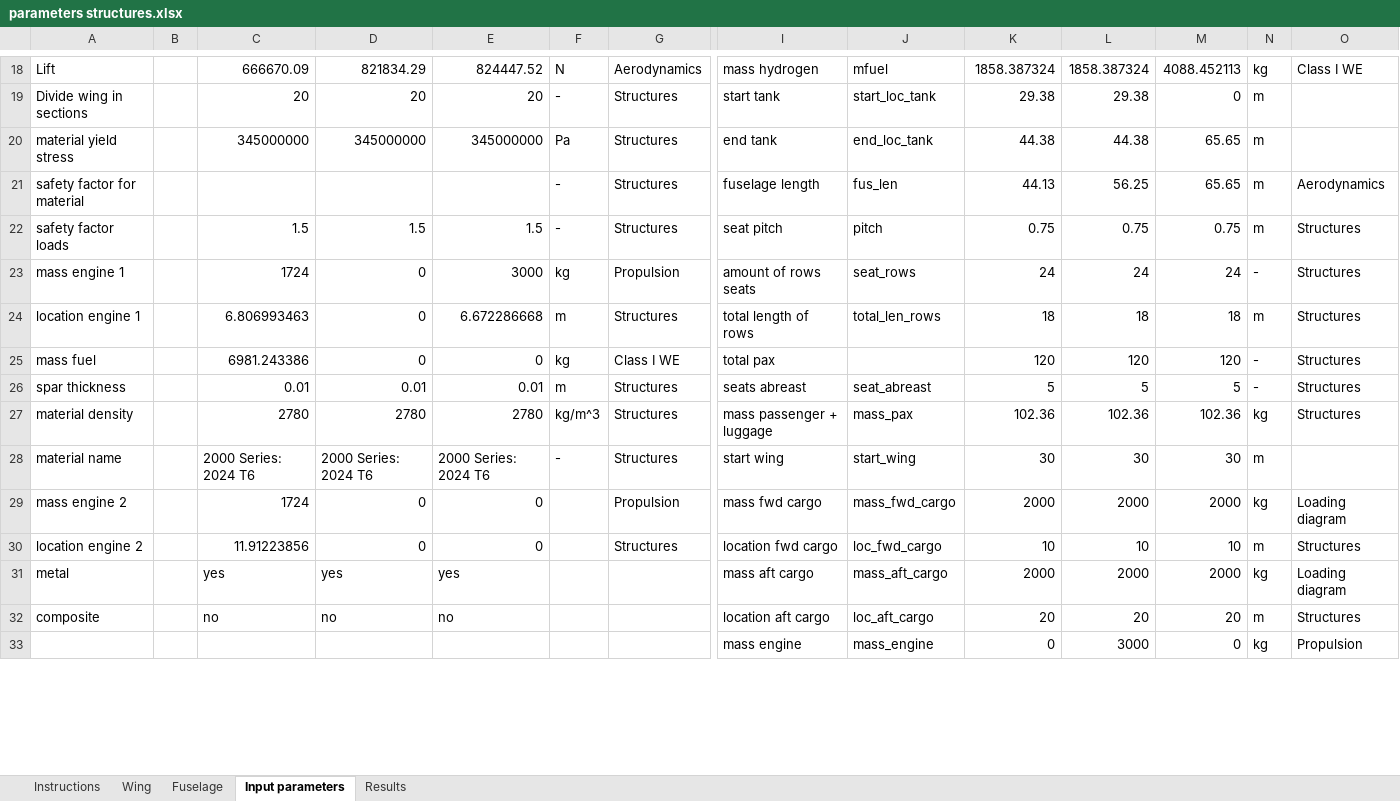
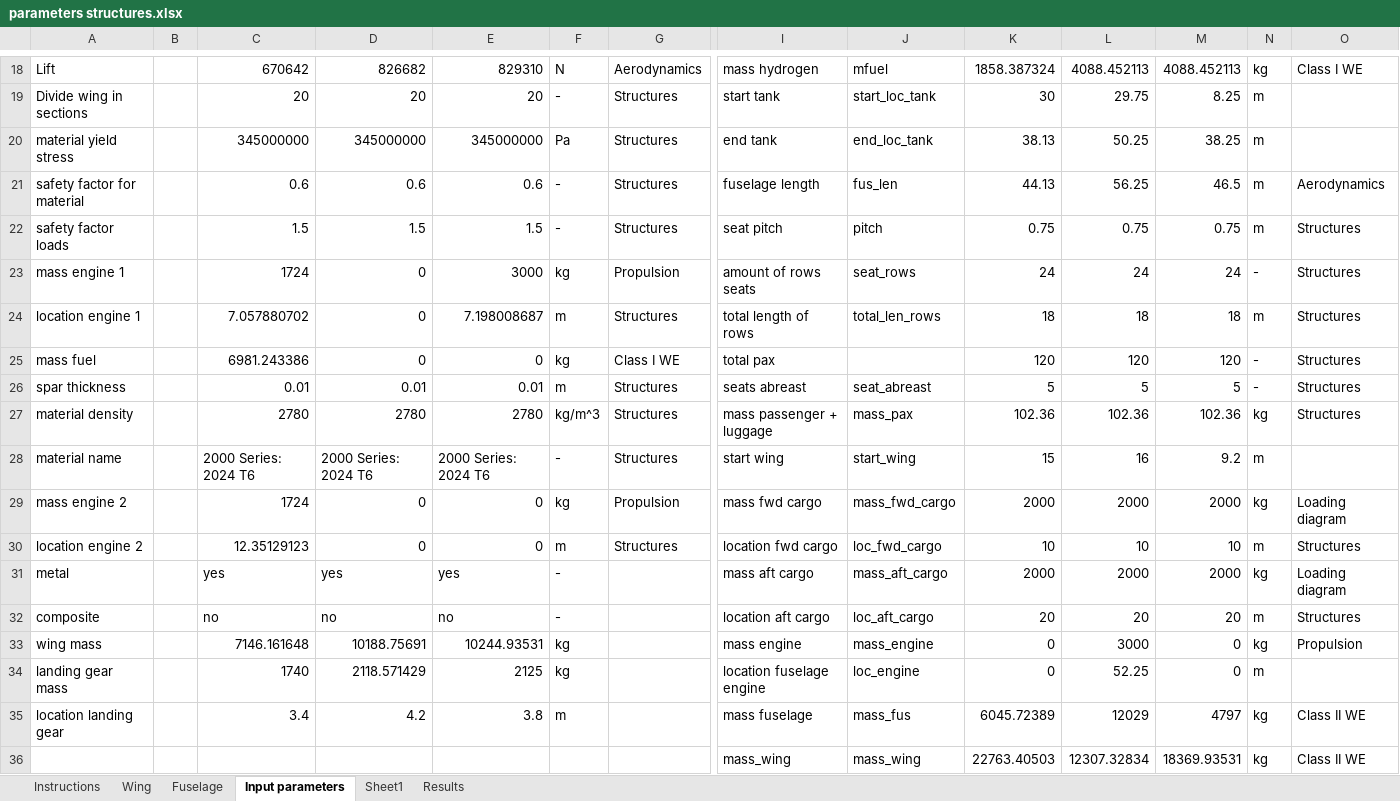
Before and after one commit to mitta64/WeFlyCycle, an Excel workbook: Structural Analysis/parameters structures.xlsx, sheet Input parameters, drawn as a sheet; only a part is shown, gaps mark what is left out; values as stored, in another font and other column widths than the file's, no cell formats; conditional formats not drawn; rows hold the shown columns only; the diff covers the shown part only; the diff names each change by its address in the sheet, - before the commit and + after, or states it on an @@ line.

Commit message:
Update structural analysis
Loads and verification have been added to the wing and fuselage functions

```diff
--- a/Structural Analysis/parameters structures.xlsx (sheet Input parameters)
+++ b/Structural Analysis/parameters structures.xlsx (sheet Input parameters)
+sheet tab: Sheet1
-C18: 666670.09
+C18: 670642
-D18: 821834.29
+D18: 826682
-E18: 824447.52
+E18: 829310
-L18: 1858.387324
+L18: 4088.452113
-K19: 29.38
+K19: 30
-L19: 29.38
+L19: 29.75
-M19: 0
+M19: 8.25
-K20: 44.38
+K20: 38.13
-L20: 44.38
+L20: 50.25
-M20: 65.65
+M20: 38.25
-C21: (empty)
+C21: 0.6
-D21: (empty)
+D21: 0.6
-E21: (empty)
+E21: 0.6
-M21: 65.65
+M21: 46.5
-C24: 6.806993463
+C24: 7.057880702
-E24: 6.672286668
+E24: 7.198008687
-K28: 30
+K28: 15
-L28: 30
+L28: 16
-M28: 30
+M28: 9.2
-F29: (empty)
+F29: kg
-C30: 11.91223856
+C30: 12.35129123
-F30: (empty)
+F30: m
-F31:F32: (empty)
+F31:F32: -
-A33: (empty)
+A33: wing mass
-C33: (empty)
+C33: 7146.161648
-D33: (empty)
+D33: 10188.75691
-E33: (empty)
+E33: 10244.93531
-F33: (empty)
+F33: kg
+row 34: landing gear mass |  | 1740 | 2118.571429 | 2125 | kg |  | location fuselage engine | loc_engine | 0 | 52.25 | 0 | m
+row 35: location landing gear |  | 3.4 | 4.2 | 3.8 | m |  | mass fuselage | mass_fus | 6045.72389 | 12029 | 4797 | kg | Class II WE
+row 36:  |  |  |  |  |  |  | mass_wing | mass_wing | 22763.40503 | 12307.32834 | 18369.93531 | kg | Class II WE
```
Also changed, not shown: 4 added rows, 4 removed rows, 85 edited cells and merged cells elsewhere in this sheet, sheet Results, sheet Fuselage, sheet Wing, cell formats, formulas that keep their value, 1 other file.
